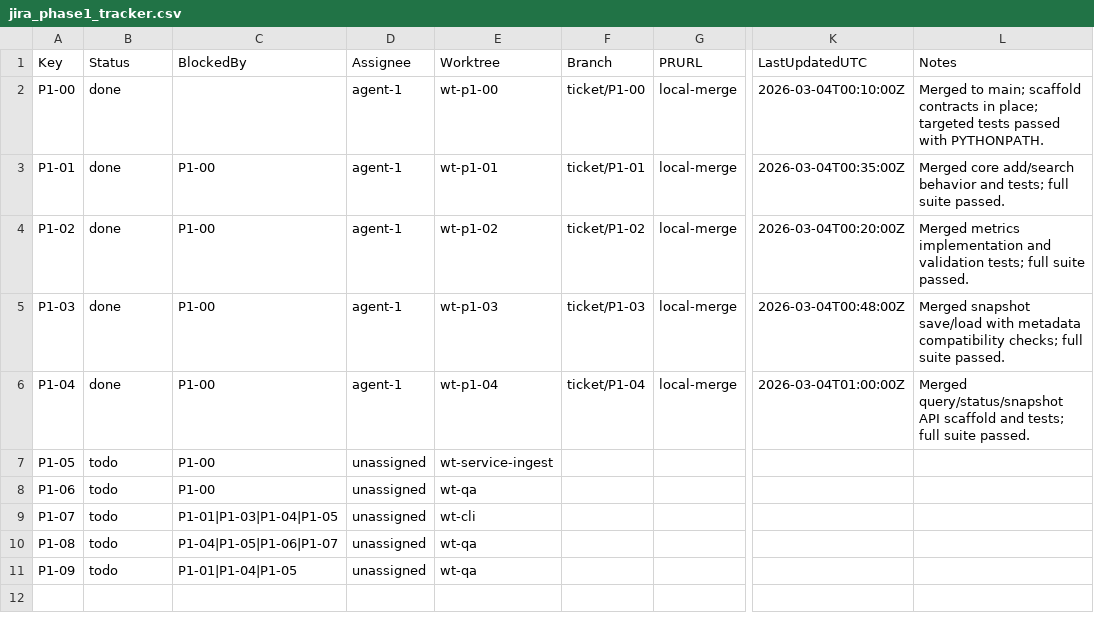
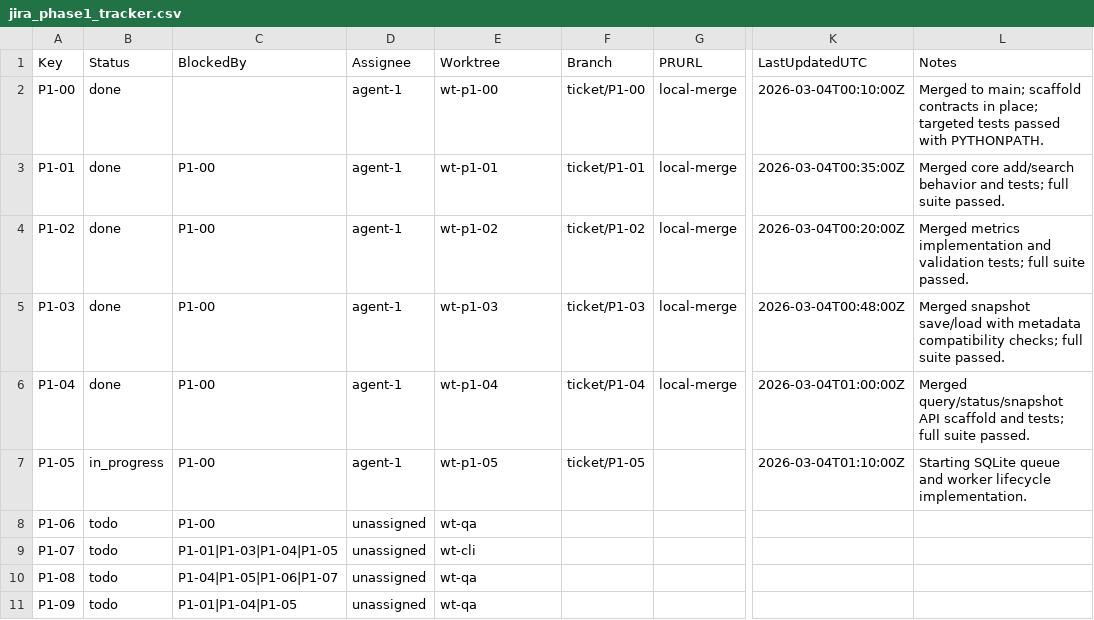
Before and after one commit to ashishbhutani/vector-search-platform, a CSV file: planning/jira_phase1_tracker.csv, drawn as a sheet; only a part is shown, gaps mark what is left out; the diff names each change by its address in the sheet, - before the commit and + after, or states it on an @@ line.

```diff
--- a/planning/jira_phase1_tracker.csv
+++ b/planning/jira_phase1_tracker.csv
-B7 (Status): todo
+B7 (Status): in_progress
-D7 (Assignee): unassigned
+D7 (Assignee): agent-1
-E7 (Worktree): wt-service-ingest
+E7 (Worktree): wt-p1-05
-F7 (Branch): (empty)
+F7 (Branch): ticket/P1-05
-K7 (LastUpdatedUTC): (empty)
+K7 (LastUpdatedUTC): 2026-03-04T01:10:00Z
-L7 (Notes): (empty)
+L7 (Notes): Starting SQLite queue and worker lifecycle implementation.
```
